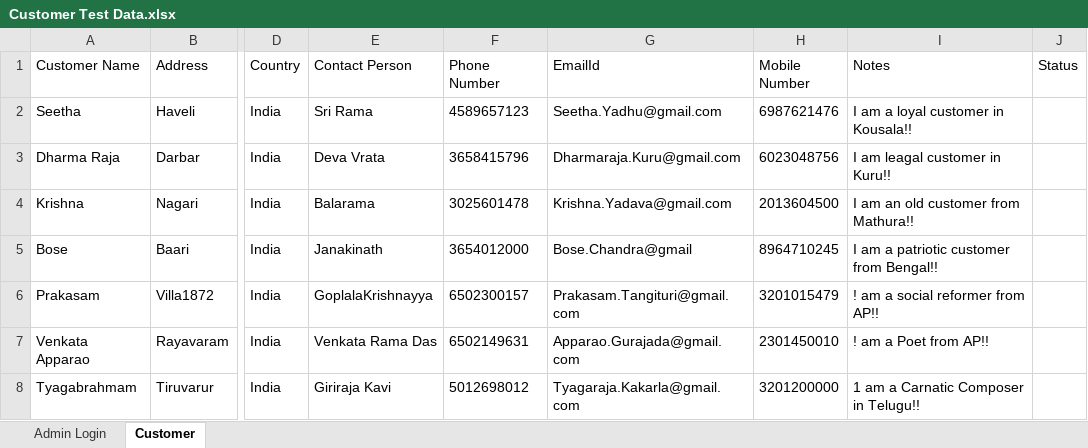
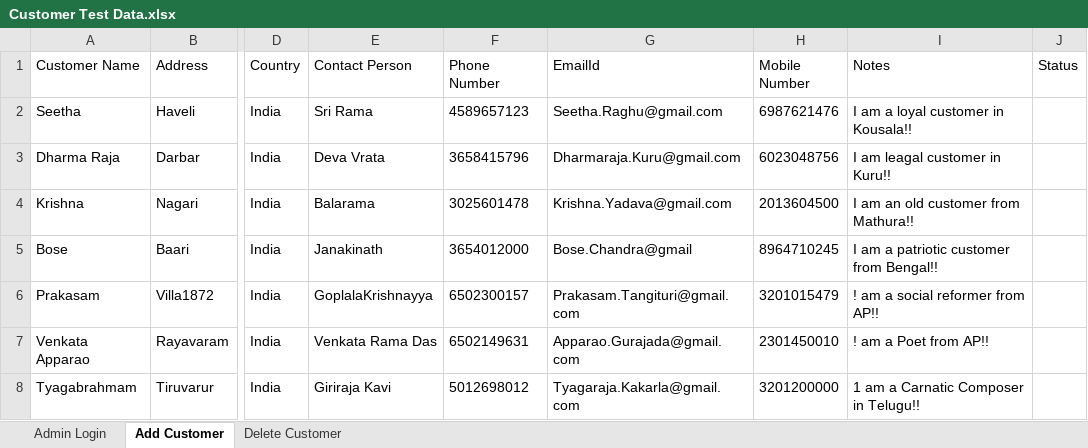
Before and after one commit to prasannakdoddi/POM, an Excel workbook: FileInput/Customer Test Data.xlsx, sheet Add Customer, drawn as a sheet; only a part is shown, gaps mark what is left out; values as stored, in another font and other column widths than the file's, no borders; charts and pictures not drawn; the diff names each change by its address in the sheet, - before the commit and + after, or states it on an @@ line.

Commit message:
Delete Customer new commit

```diff
--- a/FileInput/Customer Test Data.xlsx (sheet Add Customer)
+++ b/FileInput/Customer Test Data.xlsx (sheet Add Customer)
-sheet tab: Customer
+sheet tab: Add Customer
+sheet tab: Delete Customer
-G2 (EmailId): Seetha.Yadhu@gmail.com
+G2 (EmailId): Seetha.Raghu@gmail.com
```
Also changed, not shown: charts or pictures, FileOutput/Customer Test Result.xlsx, 17 other files.
